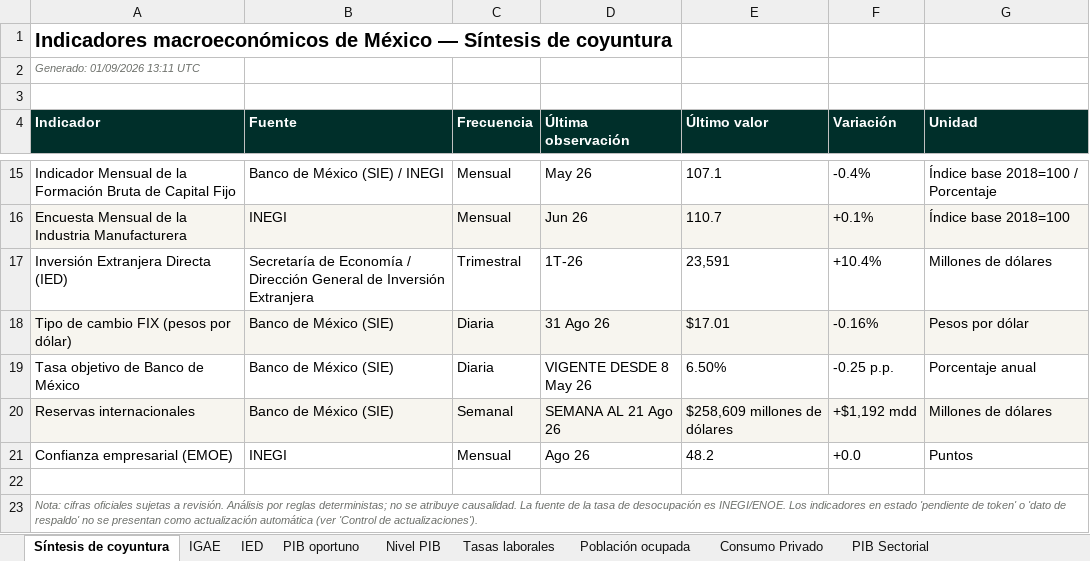
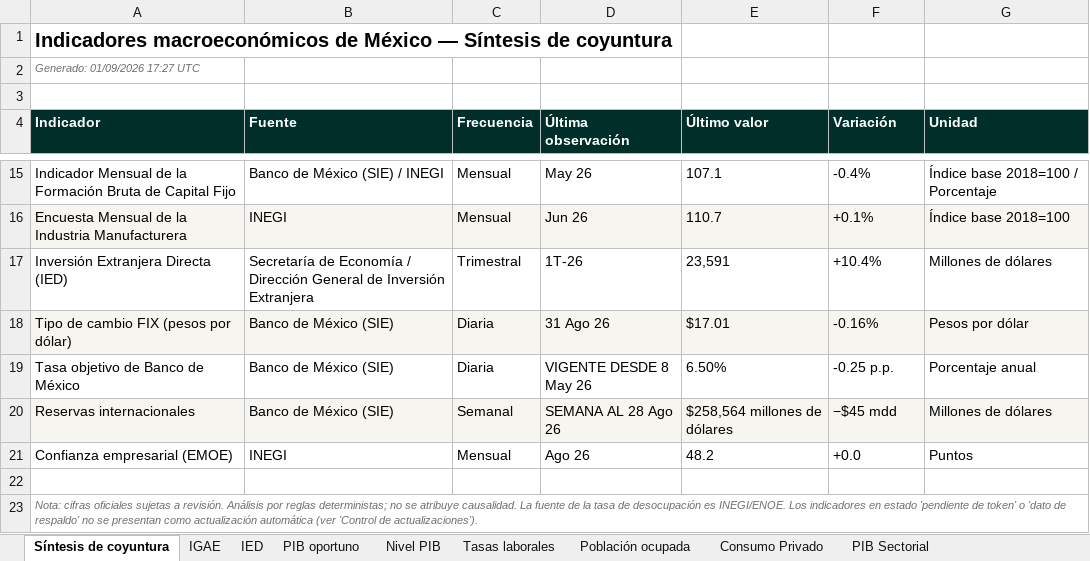
Before and after one commit to luisbuendiag/Indicadores_macroeconomicos_Mex, an Excel workbook: downloads/Indicadores_Macroeconomicos_Mexico_Actualizado.xlsx, sheet Síntesis de coyuntura, drawn as a sheet; only a part is shown, gaps mark what is left out; values as stored, in another font and other column widths than the file's, no borders; the diff names each change by its address in the sheet, - before the commit and + after, or states it on an @@ line.

```diff
--- a/downloads/Indicadores_Macroeconomicos_Mexico_Actualizado.xlsx (sheet Síntesis de coyuntura)
+++ b/downloads/Indicadores_Macroeconomicos_Mexico_Actualizado.xlsx (sheet Síntesis de coyuntura)
-A2 (Indicador): Generado: 01/09/2026 13:11 UTC
+A2 (Indicador): Generado: 01/09/2026 17:27 UTC
-D20 (Última observación): SEMANA AL 21 Ago 26
+D20 (Última observación): SEMANA AL 28 Ago 26
-E20 (Último valor): $258,609 millones de dólares
+E20 (Último valor): $258,564 millones de dólares
-F20 (Variación): +$1,192 mdd
+F20 (Variación): −$45 mdd
```
Also changed, not shown: sheet Control de actualizaciones, sheet Reservas internacionales, sheet Tipo de cambio FIX, downloads/indicadores/CONSUMO/CONSUMO_datos.xlsx, downloads/indicadores/EMIM/EMIM_datos.xlsx, 25 other files.
